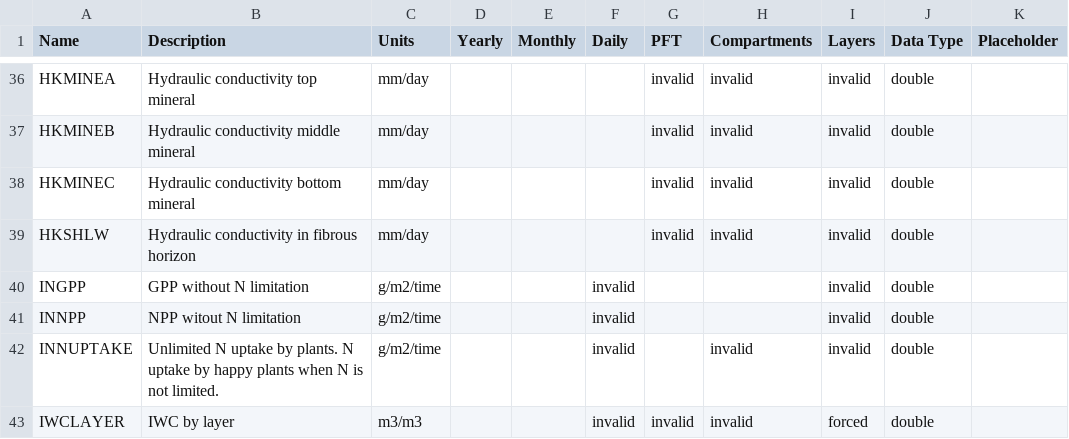
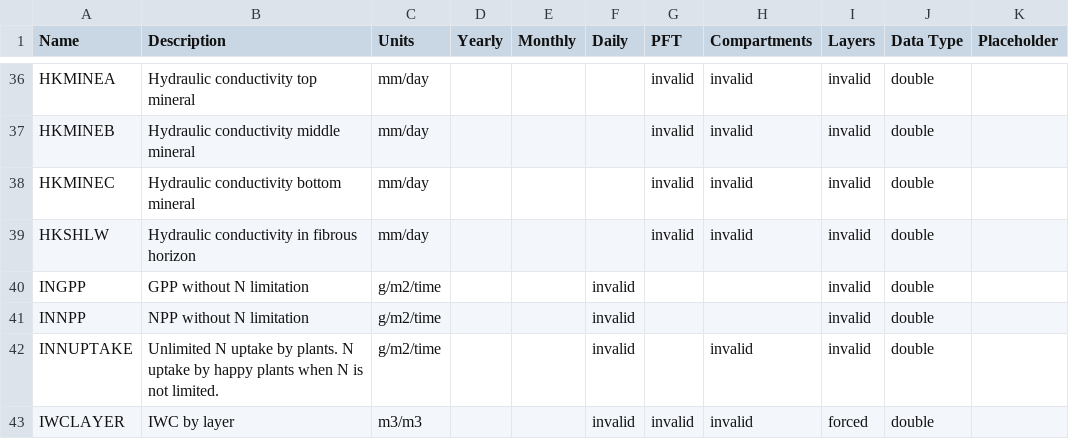
Before and after one commit to uaf-arctic-eco-modeling/dvm-dos-tem, a CSV file: config/output_spec.csv, drawn as a sheet; only a part is shown, gaps mark what is left out.

Commit message:
Implements holding for more outputs
DRIVINGRAINFALL (excluding daily)
DRIVINGSNOWFALL (excluding daily)
NLOST
RAINFALL
SNOWFALL
NETNMIN
INNPP

```diff
--- a/config/output_spec.csv
+++ b/config/output_spec.csv
@@ -40,3 +40,3 @@ HKSHLW,Hydraulic conductivity in fibrous horizon,mm/day,,,,invalid,invalid,inval
 INGPP,GPP without N limitation,g/m2/time,,,invalid,,,invalid,double,
-INNPP,NPP witout N limitation,g/m2/time,,,invalid,,,invalid,double,
+INNPP,NPP without N limitation,g/m2/time,,,invalid,,,invalid,double,
 INNUPTAKE,Unlimited N uptake by plants. N uptake by happy plants when N is not limited.,g/m2/time,,,invalid,,invalid,invalid,double,
```
Also changed, not shown: 2 other files.
